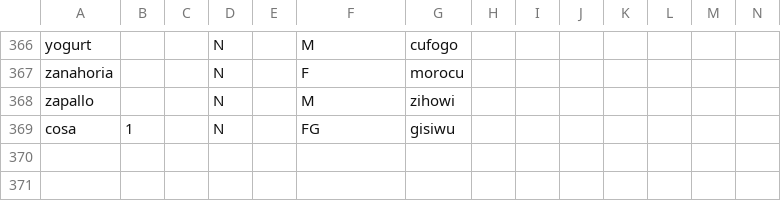
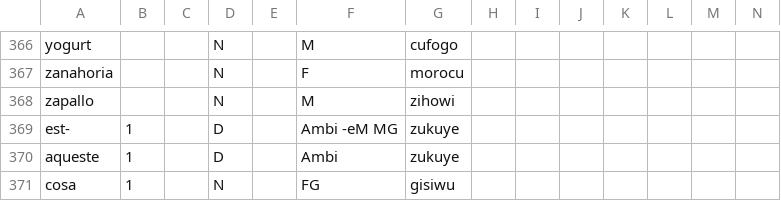
Before and after one commit to Ntsekees/Predilex, a CSV file: natlangs/spa.csv, drawn as a sheet; only a part is shown, gaps mark what is left out.

Commit message:
Adding a couple Spanish lexemes.

```diff
--- a/natlangs/spa.csv
+++ b/natlangs/spa.csv
@@ -368,2 +368,4 @@ zanahoria,,,N,,F,morocu ,,,,,,,
 zapallo,,,N,,M,zihowi ,,,,,,,
+est-,1,,D,,Ambi -eM MG,zukuye,,,,,,,
+aqueste,1,,D,,Ambi,zukuye,,,,,,,
 cosa,1,,N,,FG,gisiwu,,,,,,,
```
